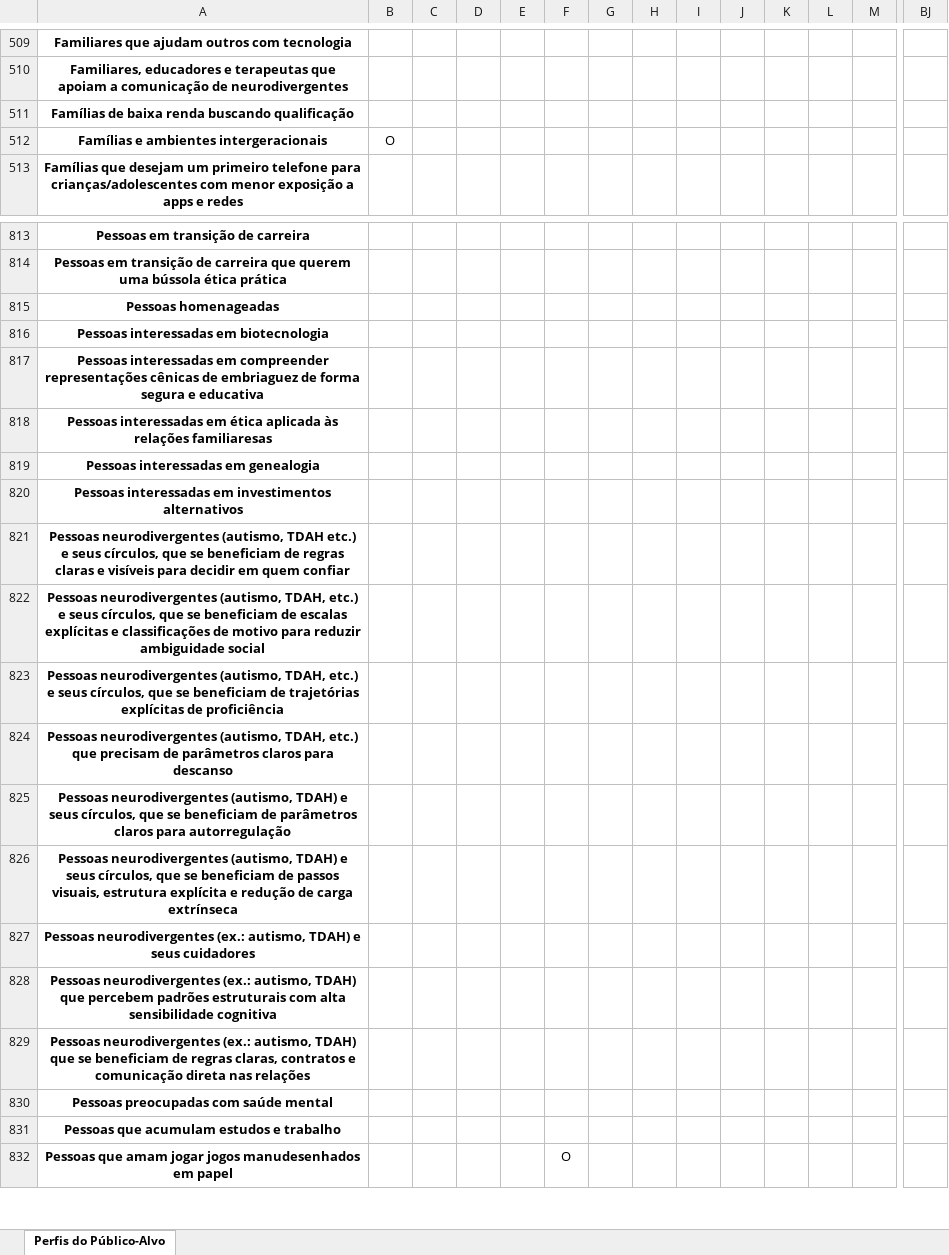
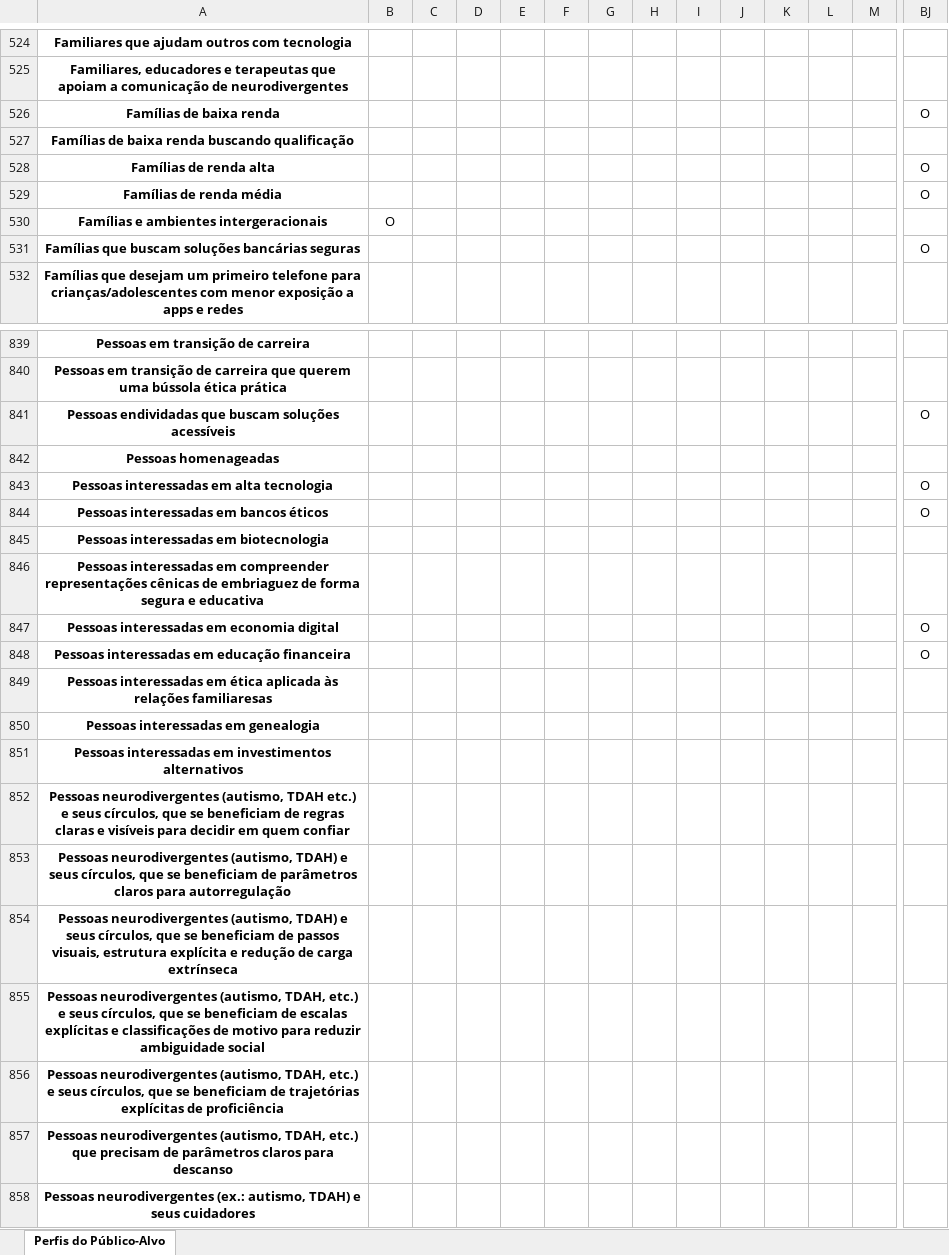
Before and after one commit to tautologias345/colecaum_docs_autodesenvolvimento_ethico, an Excel workbook: publicos_alvo.xlsx, sheet Perfis do Público-Alvo, drawn as a sheet; only a part is shown, gaps mark what is left out; the shorter side is filled out with more unchanged rows; values as stored, in another font and other column widths than the file's, no borders; rows hold the shown columns only; the diff covers the shown part only; the diff names each change by its address in the sheet, - before the commit and + after, or states it on an @@ line.

```diff
--- a/publicos_alvo.xlsx (sheet Perfis do Público-Alvo)
+++ b/publicos_alvo.xlsx (sheet Perfis do Público-Alvo)
+row 526: Famílias de baixa renda |  |  |  |  |  |  |  |  |  |  |  |  | O
+row 528: Famílias de renda alta |  |  |  |  |  |  |  |  |  |  |  |  | O
+row 529: Famílias de renda média |  |  |  |  |  |  |  |  |  |  |  |  | O
+row 531: Famílias que buscam soluções bancárias seguras |  |  |  |  |  |  |  |  |  |  |  |  | O
+row 841: Pessoas endividadas que buscam soluções acessíveis |  |  |  |  |  |  |  |  |  |  |  |  | O
+row 843: Pessoas interessadas em alta tecnologia |  |  |  |  |  |  |  |  |  |  |  |  | O
+row 844: Pessoas interessadas em bancos éticos |  |  |  |  |  |  |  |  |  |  |  |  | O
+row 847: Pessoas interessadas em economia digital |  |  |  |  |  |  |  |  |  |  |  |  | O
+row 848: Pessoas interessadas em educação financeira |  |  |  |  |  |  |  |  |  |  |  |  | O
@@ row 825 moved to row 853: Pessoas neurodivergentes (autismo, TDAH)… @@
@@ row 826 moved to row 854: Pessoas neurodivergentes (autismo, TDAH)… @@
```
Also changed, not shown: 41 added rows, 1 moved row and 1 edited cell elsewhere in this sheet, 1 other file.
